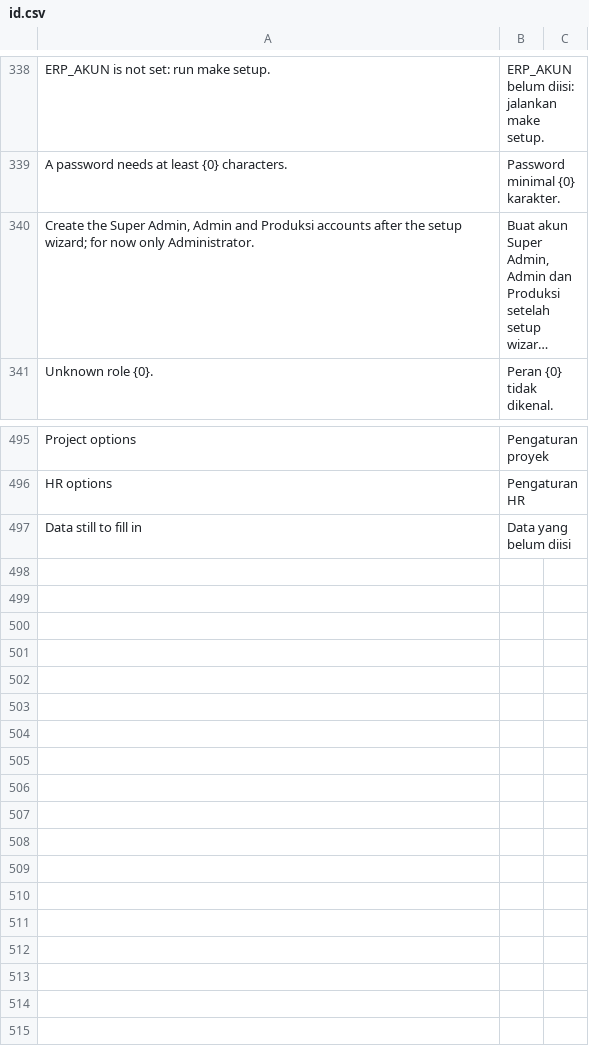
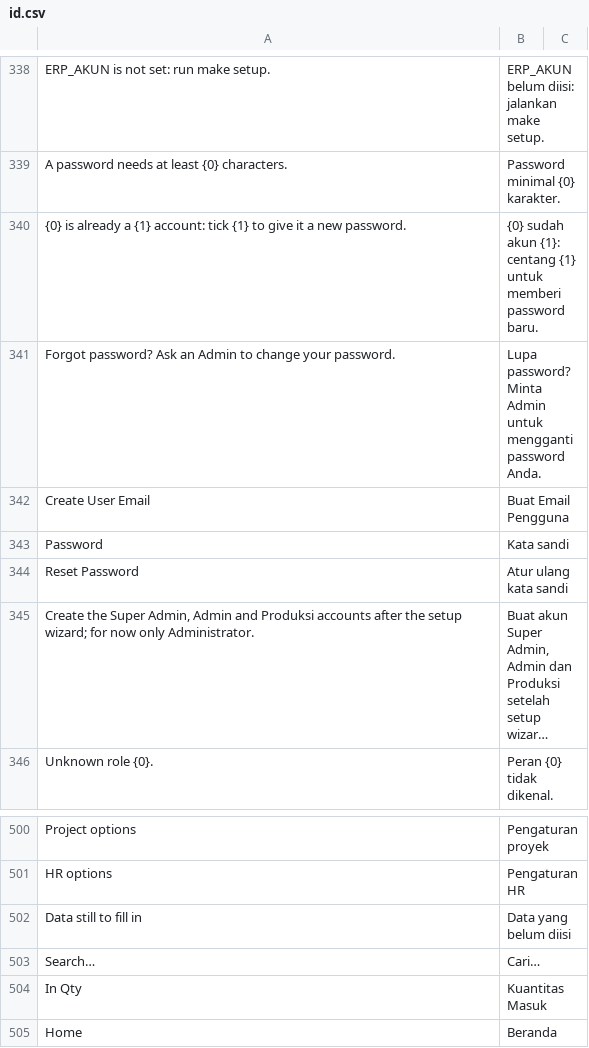
Before and after one commit to delta-anugrah/erp-internal, a CSV file: erp_internal/translations/id.csv, drawn as a sheet; only a part is shown, gaps mark what is left out; long unchanged cells end in …; the diff names each change by its address in the sheet, - before the commit and + after, or states it on an @@ line.

Commit message:
feat(tampilan): tidier forms, whole numbers, full text on hover, stock colours
From Abel's review of the Admin video (2026-11-27):
- setup.TATA_FORM hides unused standard fields and moves lone fields into the
  top rows (Sales Order, Delivery Note, invoices, Payment Entry, Purchase Order,
  Purchase Receipt, Stock Entry, Stock Reconciliation); its cepat key puts User's
  Set New Password in the New User dialog.
- angka.js shows a whole Float as 20.000, not 20.000,000; the report filter row
  says Search; judul_penuh.js gives a cut-off text its whole text on hover.
- Order Readiness colours its Stock cell; Home is Beranda in Indonesian.
- The Seal Cap machine list shows only priced machines; sample data gains a
  purchase. Guides and their pictures follow.

```diff
--- a/erp_internal/translations/id.csv
+++ b/erp_internal/translations/id.csv
+row 340: {0} is already a {1} account: tick {1} to give it a new password. | {0} sudah akun {1}: centang {1} untuk memberi password baru.
+row 341: Forgot password? Ask an Admin to change your password. | Lupa password? Minta Admin untuk mengganti password Anda.
+row 342: Create User Email | Buat Email Pengguna
+row 343: Password | Kata sandi
+row 344: Reset Password | Atur ulang kata sandi
+row 503: Search… | Cari…
+row 504: In Qty | Kuantitas Masuk
+row 505: Home | Beranda
```
Also changed, not shown: 24 other files.
